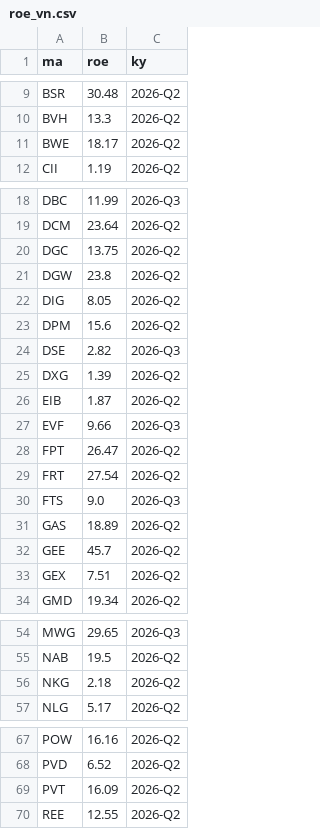
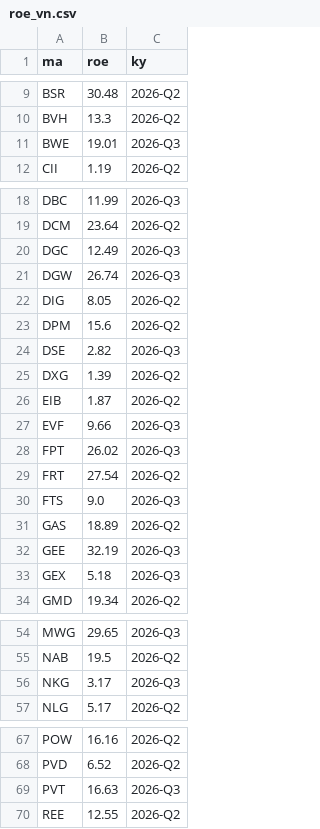
Before and after one commit to quangn1975/do-rong-hose, a CSV file: data/roe_vn.csv, drawn as a sheet; only a part is shown, gaps mark what is left out; the diff covers the shown part only.

```diff
--- a/data/roe_vn.csv
+++ b/data/roe_vn.csv
@@ -10,3 +10,3 @@ BSR,30.48,2026-Q2
 BVH,13.3,2026-Q2
-BWE,18.17,2026-Q2
+BWE,19.01,2026-Q3
 CII,1.19,2026-Q2
@@ -19,4 +19,4 @@ DBC,11.99,2026-Q3
 DCM,23.64,2026-Q2
-DGC,13.75,2026-Q2
-DGW,23.8,2026-Q2
+DGC,12.49,2026-Q3
+DGW,26.74,2026-Q3
 DIG,8.05,2026-Q2
@@ -27,3 +27,3 @@ EIB,1.87,2026-Q2
 EVF,9.66,2026-Q3
-FPT,26.47,2026-Q2
+FPT,26.02,2026-Q3
 FRT,27.54,2026-Q2
@@ -31,4 +31,4 @@ FTS,9.0,2026-Q3
 GAS,18.89,2026-Q2
-GEE,45.7,2026-Q2
-GEX,7.51,2026-Q2
+GEE,32.19,2026-Q3
+GEX,5.18,2026-Q3
 GMD,19.34,2026-Q2
@@ -55,3 +55,3 @@ MWG,29.65,2026-Q3
 NAB,19.5,2026-Q2
-NKG,2.18,2026-Q2
+NKG,3.17,2026-Q3
 NLG,5.17,2026-Q2
@@ -68,3 +68,3 @@ POW,16.16,2026-Q2
 PVD,6.52,2026-Q2
-PVT,16.09,2026-Q2
+PVT,16.63,2026-Q3
 REE,12.55,2026-Q2
```
Also changed, not shown: 4 edited cells elsewhere in this file, data/vn100_dong_tien_tomtat.csv, 1 other file.
